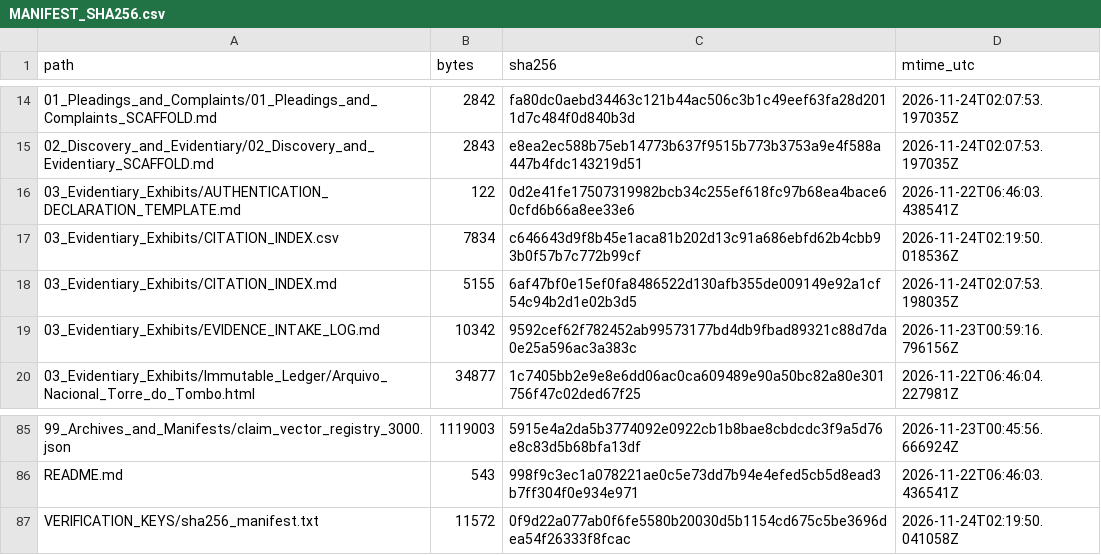
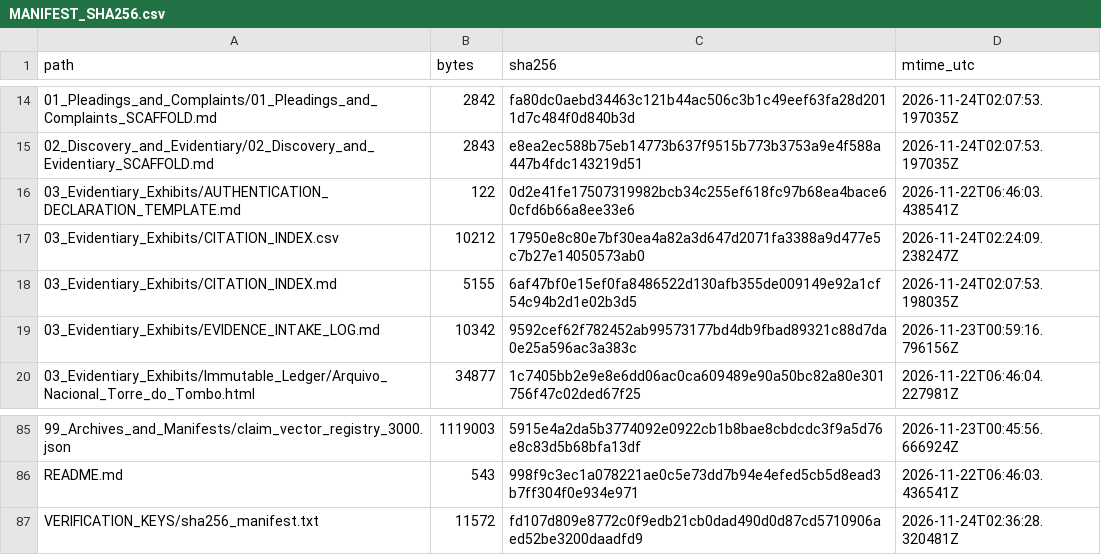
Before and after one commit to GlobalRestitutionAlliance/african-american-pt-reparations-master-litigation, a CSV file: 99_Archives_and_Manifests/MANIFEST_SHA256.csv, drawn as a sheet; only a part is shown, gaps mark what is left out.

```diff
--- a/99_Archives_and_Manifests/MANIFEST_SHA256.csv
+++ b/99_Archives_and_Manifests/MANIFEST_SHA256.csv
@@ -16,3 +16,3 @@ path,bytes,sha256,mtime_utc
 03_Evidentiary_Exhibits/AUTHENTICATION_DECLARATION_TEMPLATE.md,122,0d2e41fe17507319982bcb34c255ef618fc97b68ea4bace60cfd6b66a8ee33e6,2026-11-22T06:46:03.438541Z
-03_Evidentiary_Exhibits/CITATION_INDEX.csv,7834,c646643d9f8b45e1aca81b202d13c91a686ebfd62b4cbb93b0f57b7c772b99cf,2026-11-24T02:19:50.018536Z
+03_Evidentiary_Exhibits/CITATION_INDEX.csv,10212,17950e8c80e7bf30ea4a82a3d647d2071fa3388a9d477e5c7b27e14050573ab0,2026-11-24T02:24:09.238247Z
 03_Evidentiary_Exhibits/CITATION_INDEX.md,5155,6af47bf0e15ef0fa8486522d130afb355de009149e92a1cf54c94b2d1e02b3d5,2026-11-24T02:07:53.198035Z
@@ -86,2 +86,2 @@ path,bytes,sha256,mtime_utc
 README.md,543,998f9c3ec1a078221ae0c5e73dd7b94e4efed5cb5d8ead3b7ff304f0e934e971,2026-11-22T06:46:03.436541Z
-VERIFICATION_KEYS/sha256_manifest.txt,11572,0f9d22a077ab0f6fe5580b20030d5b1154cd675c5be3696dea54f26333f8fcac,2026-11-24T02:19:50.041058Z
+VERIFICATION_KEYS/sha256_manifest.txt,11572,fd107d809e8772c0f9edb21cb0dad490d0d87cd5710906aed52be3200daadfd9,2026-11-24T02:36:28.320481Z
```
Also changed, not shown: 03_Evidentiary_Exhibits/CITATION_INDEX.csv, 1 other file.
